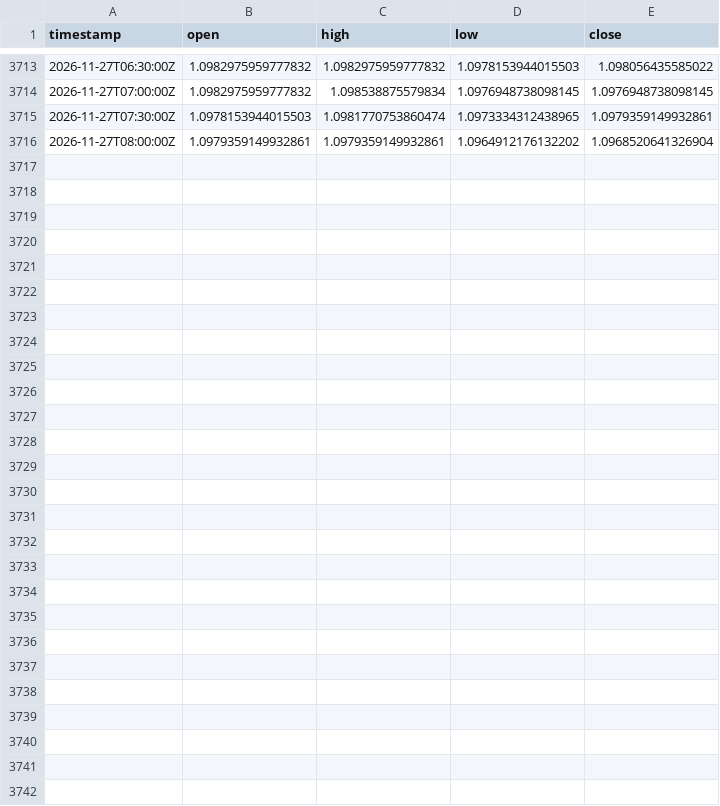
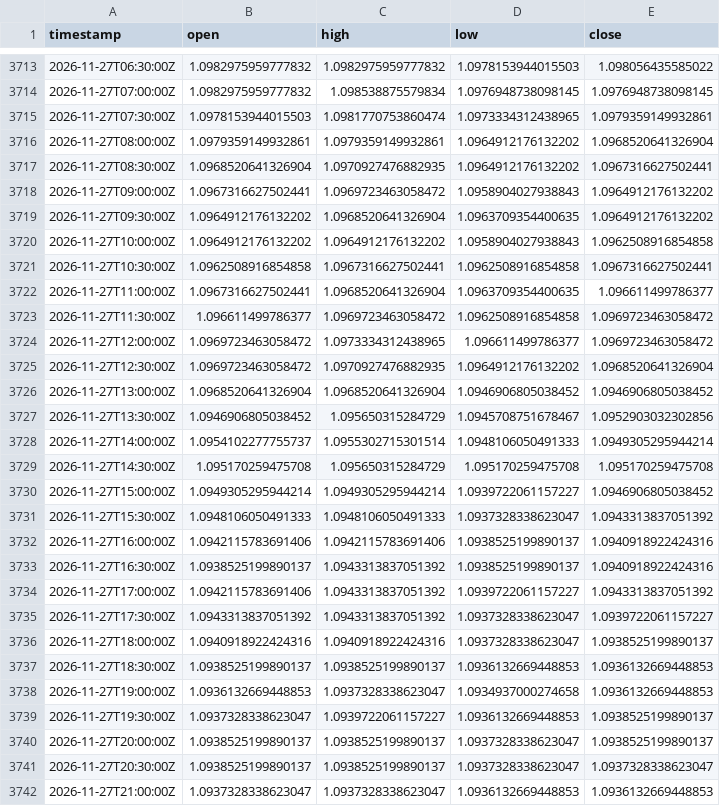
Before and after one commit to robelabraham1219-cmyk/institutional-trading-dashboard, a CSV file: data/EURUSD=X_30m.csv, drawn as a sheet; only a part is shown, gaps mark what is left out; the diff names each change by its address in the sheet, - before the commit and + after, or states it on an @@ line.

```diff
--- a/data/EURUSD=X_30m.csv
+++ b/data/EURUSD=X_30m.csv
+row 3717: 2026-11-27T08:30:00Z | 1.0968520641326904 | 1.0970927476882935 | 1.0964912176132202 | 1.0967316627502441
+row 3718: 2026-11-27T09:00:00Z | 1.0967316627502441 | 1.0969723463058472 | 1.0958904027938843 | 1.0964912176132202
+row 3719: 2026-11-27T09:30:00Z | 1.0964912176132202 | 1.0968520641326904 | 1.0963709354400635 | 1.0964912176132202
+row 3720: 2026-11-27T10:00:00Z | 1.0964912176132202 | 1.0964912176132202 | 1.0958904027938843 | 1.0962508916854858
+row 3721: 2026-11-27T10:30:00Z | 1.0962508916854858 | 1.0967316627502441 | 1.0962508916854858 | 1.0967316627502441
+row 3722: 2026-11-27T11:00:00Z | 1.0967316627502441 | 1.0968520641326904 | 1.0963709354400635 | 1.096611499786377
+row 3723: 2026-11-27T11:30:00Z | 1.096611499786377 | 1.0969723463058472 | 1.0962508916854858 | 1.0969723463058472
+row 3724: 2026-11-27T12:00:00Z | 1.0969723463058472 | 1.0973334312438965 | 1.096611499786377 | 1.0969723463058472
+row 3725: 2026-11-27T12:30:00Z | 1.0969723463058472 | 1.0970927476882935 | 1.0964912176132202 | 1.0968520641326904
+row 3726: 2026-11-27T13:00:00Z | 1.0968520641326904 | 1.0968520641326904 | 1.0946906805038452 | 1.0946906805038452
+row 3727: 2026-11-27T13:30:00Z | 1.0946906805038452 | 1.095650315284729 | 1.0945708751678467 | 1.0952903032302856
+row 3728: 2026-11-27T14:00:00Z | 1.0954102277755737 | 1.0955302715301514 | 1.0948106050491333 | 1.0949305295944214
+row 3729: 2026-11-27T14:30:00Z | 1.095170259475708 | 1.095650315284729 | 1.095170259475708 | 1.095170259475708
+row 3730: 2026-11-27T15:00:00Z | 1.0949305295944214 | 1.0949305295944214 | 1.0939722061157227 | 1.0946906805038452
+row 3731: 2026-11-27T15:30:00Z | 1.0948106050491333 | 1.0948106050491333 | 1.0937328338623047 | 1.0943313837051392
+row 3732: 2026-11-27T16:00:00Z | 1.0942115783691406 | 1.0942115783691406 | 1.0938525199890137 | 1.0940918922424316
+row 3733: 2026-11-27T16:30:00Z | 1.0938525199890137 | 1.0943313837051392 | 1.0938525199890137 | 1.0940918922424316
+row 3734: 2026-11-27T17:00:00Z | 1.0942115783691406 | 1.0943313837051392 | 1.0939722061157227 | 1.0943313837051392
+row 3735: 2026-11-27T17:30:00Z | 1.0943313837051392 | 1.0943313837051392 | 1.0937328338623047 | 1.0939722061157227
+row 3736: 2026-11-27T18:00:00Z | 1.0940918922424316 | 1.0940918922424316 | 1.0937328338623047 | 1.0938525199890137
+row 3737: 2026-11-27T18:30:00Z | 1.0938525199890137 | 1.0938525199890137 | 1.0936132669448853 | 1.0936132669448853
+row 3738: 2026-11-27T19:00:00Z | 1.0936132669448853 | 1.0937328338623047 | 1.0934937000274658 | 1.0936132669448853
+row 3739: 2026-11-27T19:30:00Z | 1.0937328338623047 | 1.0939722061157227 | 1.0936132669448853 | 1.0938525199890137
+row 3740: 2026-11-27T20:00:00Z | 1.0938525199890137 | 1.0938525199890137 | 1.0937328338623047 | 1.0938525199890137
+row 3741: 2026-11-27T20:30:00Z | 1.0938525199890137 | 1.0938525199890137 | 1.0937328338623047 | 1.0937328338623047
+row 3742: 2026-11-27T21:00:00Z | 1.0937328338623047 | 1.0937328338623047 | 1.0936132669448853 | 1.0936132669448853
```
Also changed, not shown: data/GBPUSD=X_30m.csv, data/USDCAD=X_30m.csv, 11 other files.
